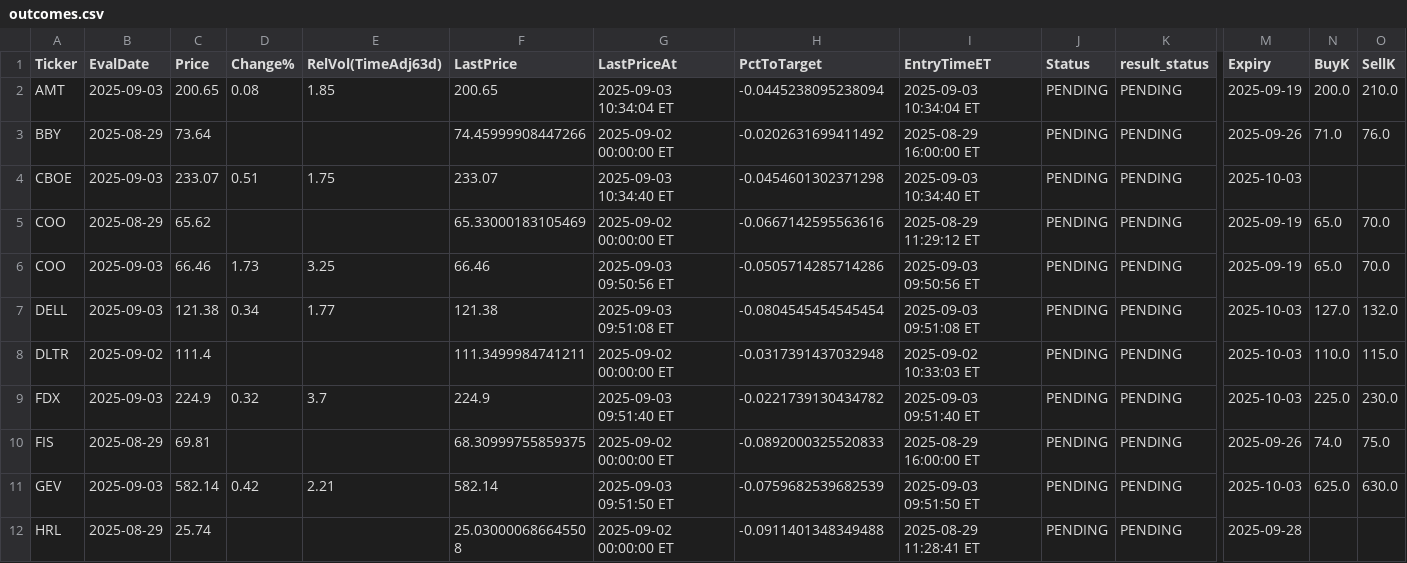
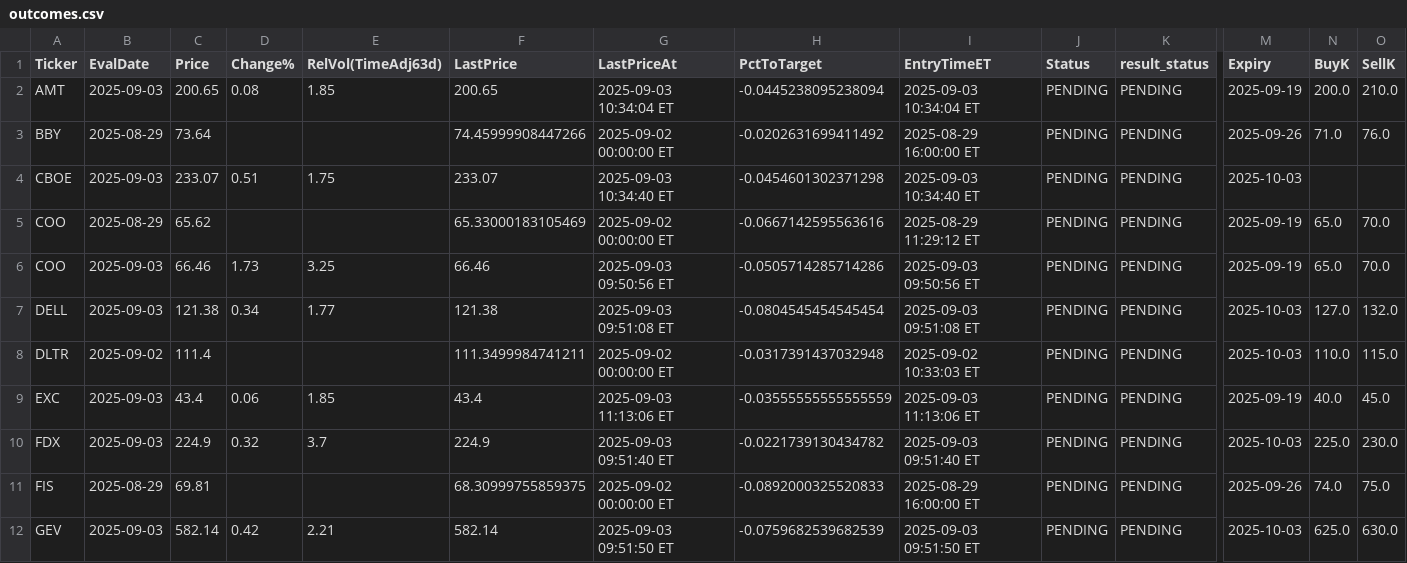
Before and after one commit to jovanpost/sp500scn, a CSV file: data/history/outcomes.csv, drawn as a sheet; only a part is shown, gaps mark what is left out; the shorter side is filled out with more unchanged rows; rows hold the shown columns only; the diff names each change by its address in the sheet, - before the commit and + after, or states it on an @@ line.

```diff
--- a/data/history/outcomes.csv
+++ b/data/history/outcomes.csv
+row 9: EXC | 2025-09-03 | 43.4 | 0.06 | 1.85 | 43.4 | 2025-09-03 11:13:06 ET | -0.03555555555555559 | 2025-09-03 11:13:06 ET | PENDING | PENDING | 2025-09-19 | 40.0 | 45.0
```
Also changed, not shown: 2 other files.
